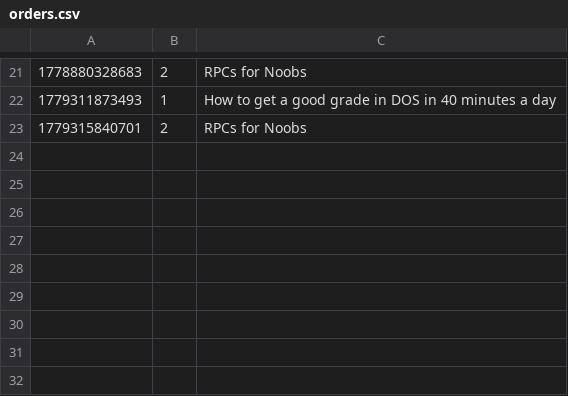
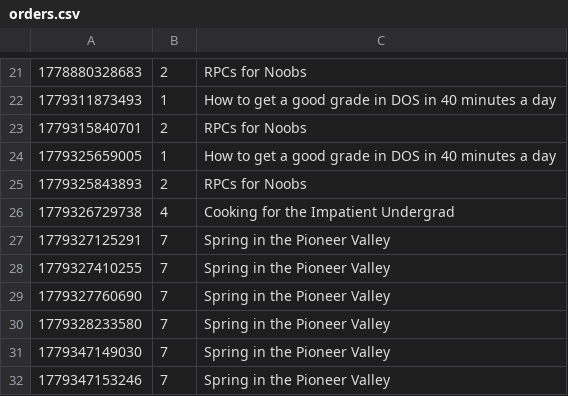
Before and after one commit to lujain1l1/Bazar-Online-Bookstore, a CSV file: order/orders.csv, drawn as a sheet; only a part is shown, gaps mark what is left out; the diff names each change by its address in the sheet, - before the commit and + after, or states it on an @@ line.

Commit message:
Fixed data consistency : added sync between different catalog services data files

```diff
--- a/order/orders.csv
+++ b/order/orders.csv
+row 24: 1779325659005 | 1 | How to get a good grade in DOS in 40 minutes a day
+row 25: 1779325843893 | 2 | RPCs for Noobs
+row 26: 1779326729738 | 4 | Cooking for the Impatient Undergrad
+row 27: 1779327125291 | 7 | Spring in the Pioneer Valley
+row 28: 1779327410255 | 7 | Spring in the Pioneer Valley
+row 29: 1779327760690 | 7 | Spring in the Pioneer Valley
+row 30: 1779328233580 | 7 | Spring in the Pioneer Valley
+row 31: 1779347149030 | 7 | Spring in the Pioneer Valley
+row 32: 1779347153246 | 7 | Spring in the Pioneer Valley
```
Also changed, not shown: catalog/catalog.csv, 9 other files.
